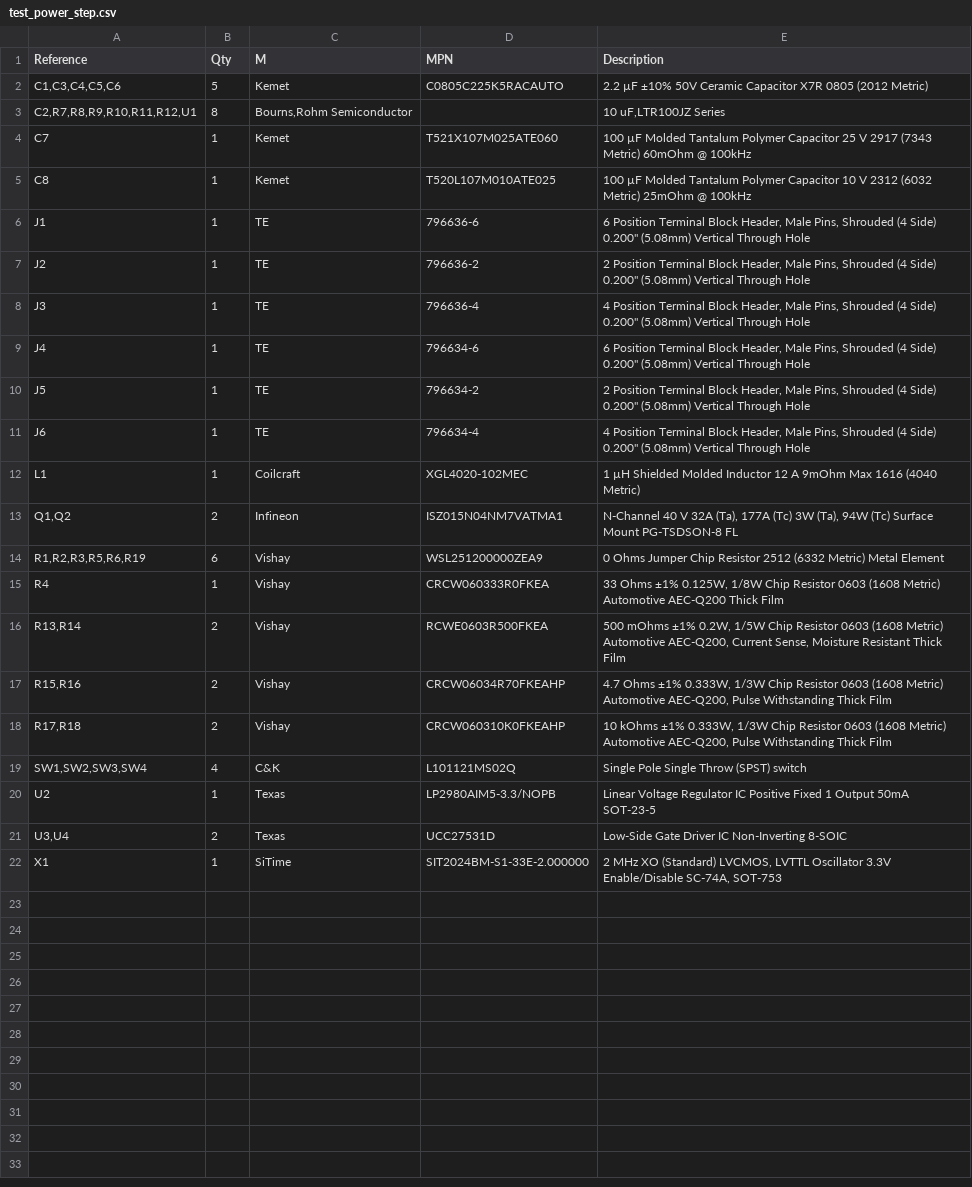
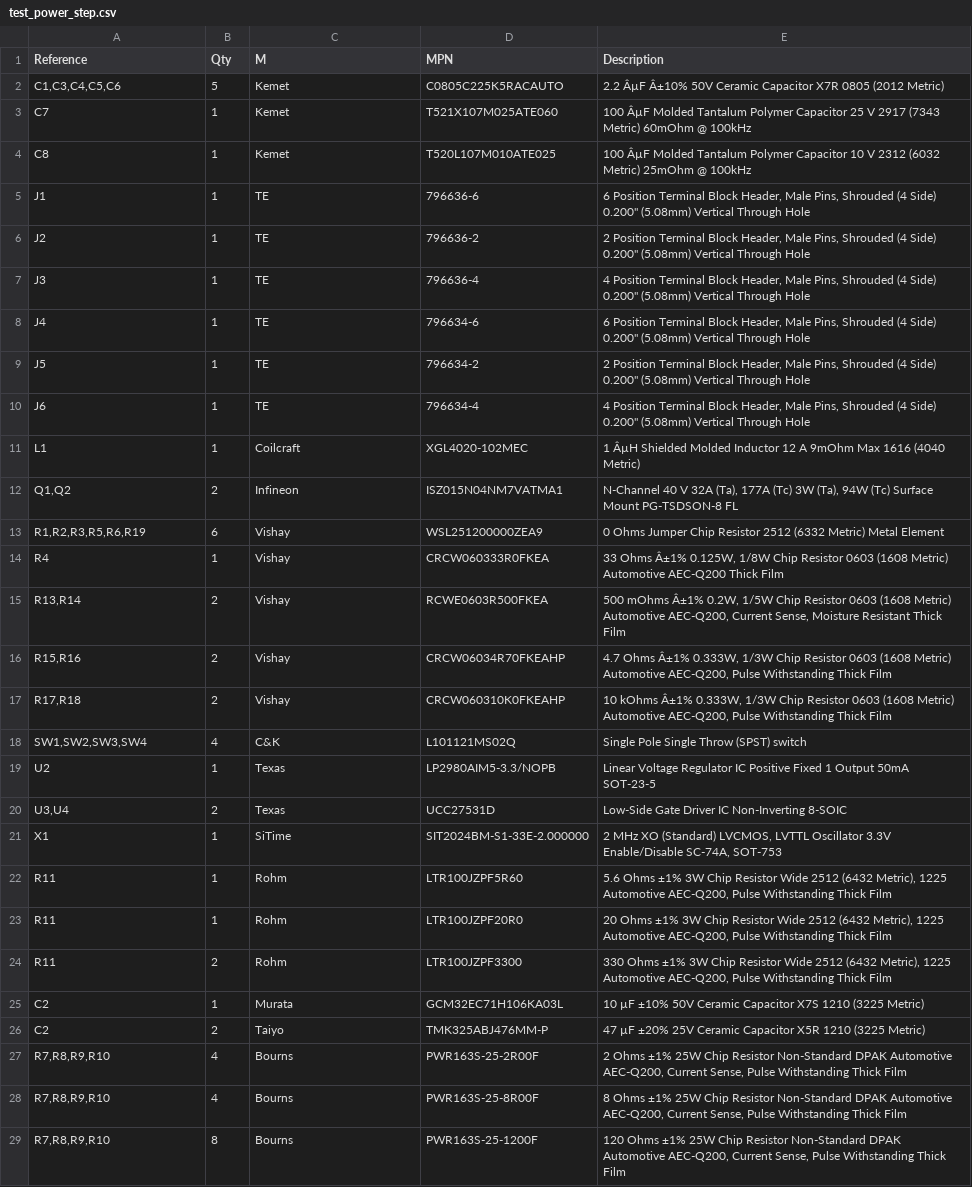
Before and after one commit to bcancinov/mdc-test-power-step, a CSV file: test_power_step.csv, drawn as a sheet; removed rows and columns are numbered as before the commit, all else as after; the diff names each change by its address in the sheet, - before the commit and + after, or states it on an @@ line.

```diff
--- a/test_power_step.csv
+++ b/test_power_step.csv
-E2 (Description): 2.2 µF ±10% 50V Ceramic…
+E2 (Description): 2.2 ÂµF Â±10% 50V Ceramic…
-row 3: C2,R7,R8,R9,R10,R11,R12,U1 | 8 | Bourns,Rohm Semiconductor |  | 10 uF,LTR100JZ Series
-E3 (Description): 100 µF Molded Tantalum…
+E3 (Description): 100 ÂµF Molded Tantalum…
-E4 (Description): 100 µF Molded Tantalum…
+E4 (Description): 100 ÂµF Molded Tantalum…
-E11 (Description): 1 µH Shielded Molded…
+E11 (Description): 1 ÂµH Shielded Molded…
-E14 (Description): 33 Ohms ±1% 0.125W, 1/8W…
+E14 (Description): 33 Ohms Â±1% 0.125W, 1/8W…
-E15 (Description): 500 mOhms ±1% 0.2W, 1/5W…
+E15 (Description): 500 mOhms Â±1% 0.2W, 1/5W…
-E16 (Description): 4.7 Ohms ±1% 0.333W, 1/3W…
+E16 (Description): 4.7 Ohms Â±1% 0.333W, 1/3W…
-E17 (Description): 10 kOhms ±1% 0.333W, 1/3W…
+E17 (Description): 10 kOhms Â±1% 0.333W, 1/3W…
+row 22: R11 | 1 | Rohm | LTR100JZPF5R60 | 5.6 Ohms ±1% 3W Chip Resistor Wide 2512 (6432 Metric), 1225 Automotive AEC-Q200, Pulse Withstanding Thick Film
+row 23: R11 | 1 | Rohm | LTR100JZPF20R0 | 20 Ohms ±1% 3W Chip Resistor Wide 2512 (6432 Metric), 1225 Automotive AEC-Q200, Pulse Withstanding Thick Film
+row 24: R11 | 2 | Rohm | LTR100JZPF3300 | 330 Ohms ±1% 3W Chip Resistor Wide 2512 (6432 Metric), 1225 Automotive AEC-Q200, Pulse Withstanding Thick Film
+row 25: C2 | 1 | Murata | GCM32EC71H106KA03L | 10 µF ±10% 50V Ceramic Capacitor X7S 1210 (3225 Metric)
+row 26: C2 | 2 | Taiyo | TMK325ABJ476MM-P | 47 µF ±20% 25V Ceramic Capacitor X5R 1210 (3225 Metric)
+row 27: R7,R8,R9,R10 | 4 | Bourns | PWR163S-25-2R00F | 2 Ohms ±1% 25W Chip Resistor Non-Standard DPAK Automotive AEC-Q200, Current Sense, Pulse Withstanding Thick Film
+row 28: R7,R8,R9,R10 | 4 | Bourns | PWR163S-25-8R00F | 8 Ohms ±1% 25W Chip Resistor Non-Standard DPAK Automotive AEC-Q200, Current Sense, Pulse Withstanding Thick Film
+row 29: R7,R8,R9,R10 | 8 | Bourns | PWR163S-25-1200F | 120 Ohms ±1% 25W Chip Resistor Non-Standard DPAK Automotive AEC-Q200, Current Sense, Pulse Withstanding Thick Film
```
Also changed, not shown: 5 other files.
